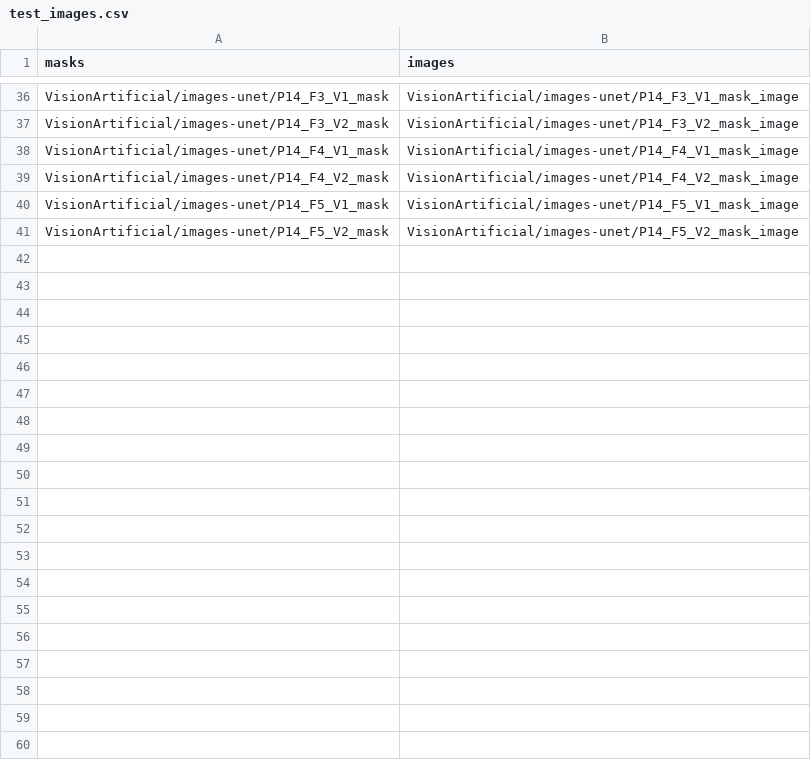
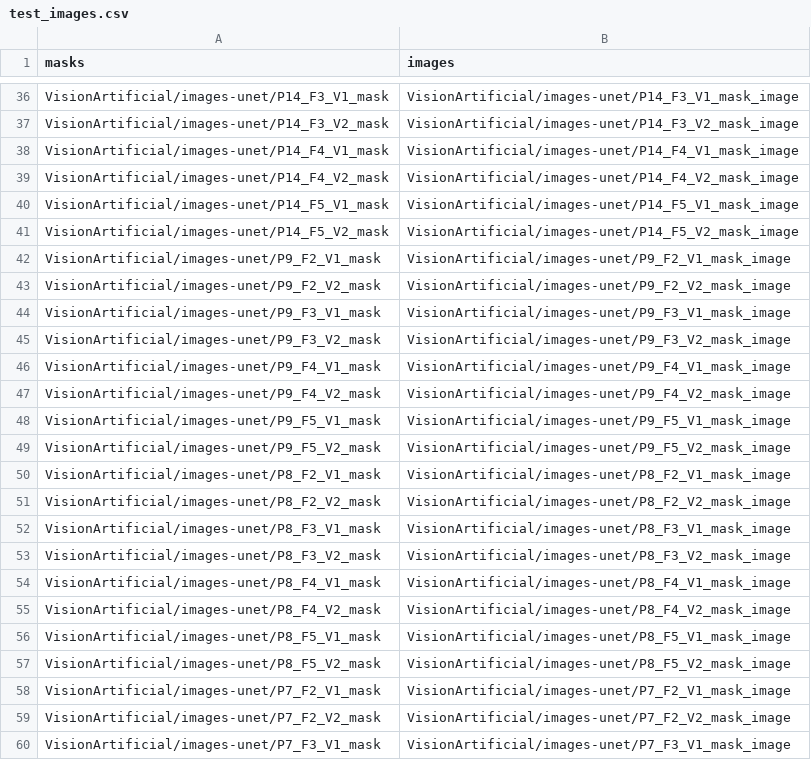
Before and after one commit to MisaelAvila49/VisionArtificial, a CSV file: test_images.csv, drawn as a sheet; only a part is shown, gaps mark what is left out; the diff covers the shown part only; the diff names each change by its address in the sheet, - before the commit and + after, or states it on an @@ line.

Commit message:
Update test_images.csv

```diff
--- a/test_images.csv
+++ b/test_images.csv
+row 42: VisionArtificial/images-unet/P9_F2_V1_mask | VisionArtificial/images-unet/P9_F2_V1_mask_image
+row 43: VisionArtificial/images-unet/P9_F2_V2_mask | VisionArtificial/images-unet/P9_F2_V2_mask_image
+row 44: VisionArtificial/images-unet/P9_F3_V1_mask | VisionArtificial/images-unet/P9_F3_V1_mask_image
+row 45: VisionArtificial/images-unet/P9_F3_V2_mask | VisionArtificial/images-unet/P9_F3_V2_mask_image
+row 46: VisionArtificial/images-unet/P9_F4_V1_mask | VisionArtificial/images-unet/P9_F4_V1_mask_image
+row 47: VisionArtificial/images-unet/P9_F4_V2_mask | VisionArtificial/images-unet/P9_F4_V2_mask_image
+row 48: VisionArtificial/images-unet/P9_F5_V1_mask | VisionArtificial/images-unet/P9_F5_V1_mask_image
+row 49: VisionArtificial/images-unet/P9_F5_V2_mask | VisionArtificial/images-unet/P9_F5_V2_mask_image
+row 50: VisionArtificial/images-unet/P8_F2_V1_mask | VisionArtificial/images-unet/P8_F2_V1_mask_image
+row 51: VisionArtificial/images-unet/P8_F2_V2_mask | VisionArtificial/images-unet/P8_F2_V2_mask_image
+row 52: VisionArtificial/images-unet/P8_F3_V1_mask | VisionArtificial/images-unet/P8_F3_V1_mask_image
+row 53: VisionArtificial/images-unet/P8_F3_V2_mask | VisionArtificial/images-unet/P8_F3_V2_mask_image
+row 54: VisionArtificial/images-unet/P8_F4_V1_mask | VisionArtificial/images-unet/P8_F4_V1_mask_image
+row 55: VisionArtificial/images-unet/P8_F4_V2_mask | VisionArtificial/images-unet/P8_F4_V2_mask_image
+row 56: VisionArtificial/images-unet/P8_F5_V1_mask | VisionArtificial/images-unet/P8_F5_V1_mask_image
+row 57: VisionArtificial/images-unet/P8_F5_V2_mask | VisionArtificial/images-unet/P8_F5_V2_mask_image
+row 58: VisionArtificial/images-unet/P7_F2_V1_mask | VisionArtificial/images-unet/P7_F2_V1_mask_image
+row 59: VisionArtificial/images-unet/P7_F2_V2_mask | VisionArtificial/images-unet/P7_F2_V2_mask_image
+row 60: VisionArtificial/images-unet/P7_F3_V1_mask | VisionArtificial/images-unet/P7_F3_V1_mask_image
```
Also changed, not shown: 37 added rows elsewhere in this file.
